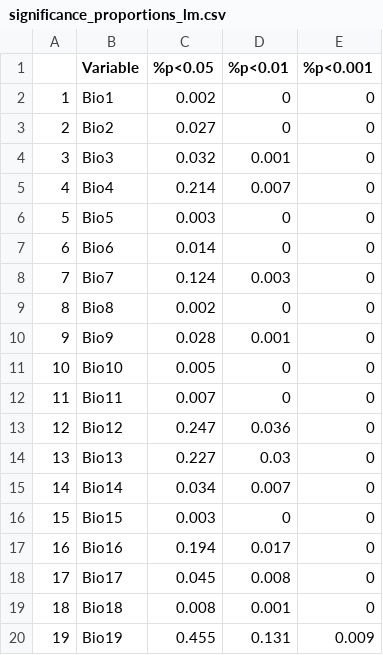
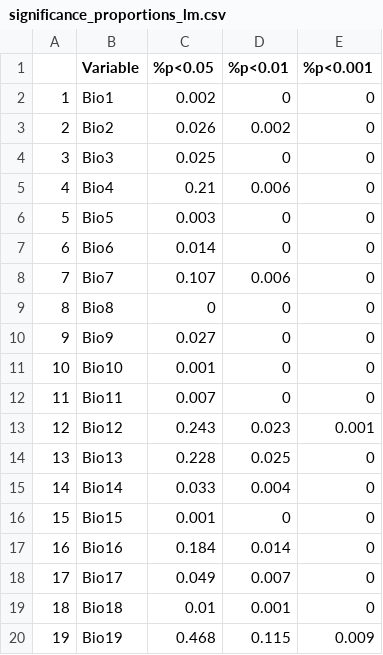
Before and after one commit to cehjelmen/drosophila-bioclim, a CSV file: data/output/looped_output/significance_proportions_lm.csv, drawn as a sheet.

```diff
--- a/data/output/looped_output/significance_proportions_lm.csv
+++ b/data/output/looped_output/significance_proportions_lm.csv
@@ -2,19 +2,19 @@
 "1","Bio1",0.002,0,0
-"2","Bio2",0.027,0,0
-"3","Bio3",0.032,0.001,0
-"4","Bio4",0.214,0.007,0
+"2","Bio2",0.026,0.002,0
+"3","Bio3",0.025,0,0
+"4","Bio4",0.21,0.006,0
 "5","Bio5",0.003,0,0
 "6","Bio6",0.014,0,0
-"7","Bio7",0.124,0.003,0
-"8","Bio8",0.002,0,0
-"9","Bio9",0.028,0.001,0
-"10","Bio10",0.005,0,0
+"7","Bio7",0.107,0.006,0
+"8","Bio8",0,0,0
+"9","Bio9",0.027,0,0
+"10","Bio10",0.001,0,0
 "11","Bio11",0.007,0,0
-"12","Bio12",0.247,0.036,0
-"13","Bio13",0.227,0.03,0
-"14","Bio14",0.034,0.007,0
-"15","Bio15",0.003,0,0
-"16","Bio16",0.194,0.017,0
-"17","Bio17",0.045,0.008,0
-"18","Bio18",0.008,0.001,0
-"19","Bio19",0.455,0.131,0.009
+"12","Bio12",0.243,0.023,0.001
+"13","Bio13",0.228,0.025,0
+"14","Bio14",0.033,0.004,0
+"15","Bio15",0.001,0,0
+"16","Bio16",0.184,0.014,0
+"17","Bio17",0.049,0.007,0
+"18","Bio18",0.01,0.001,0
+"19","Bio19",0.468,0.115,0.009
```
Also changed, not shown: data/output/consensus_analyses/lm_out_data.csv, data/output/consensus_analyses/pic_con_out_data.csv, 22 other files.
